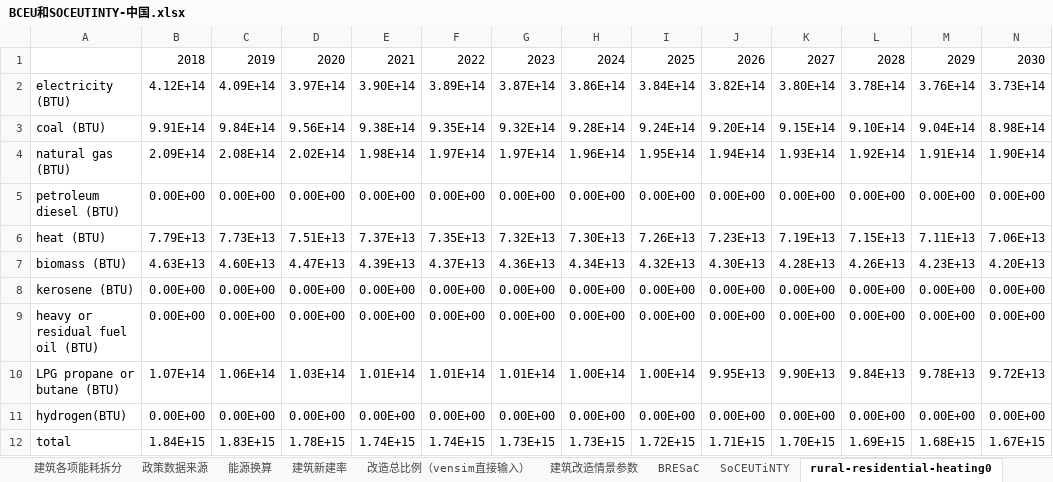
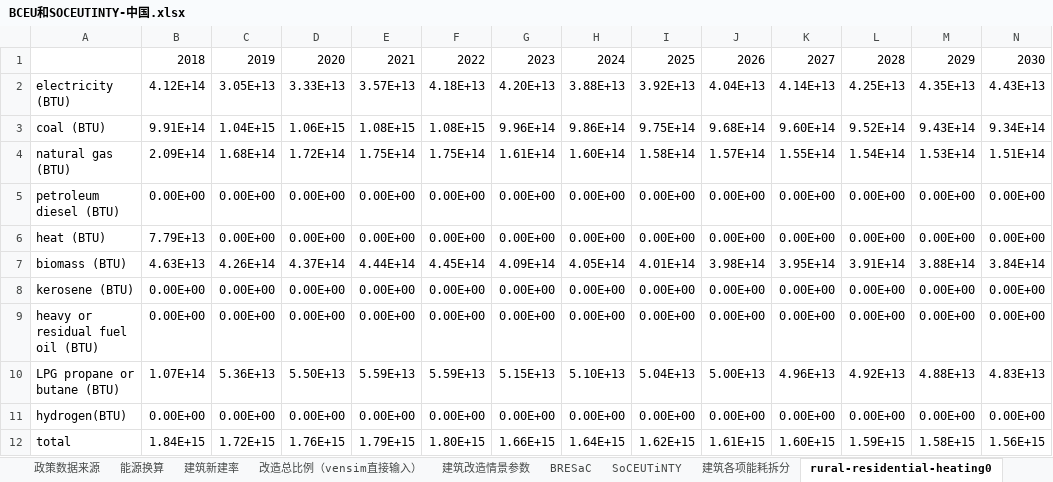
Before and after one commit to Smart-Trans/eps-china2019-smart-trans, an Excel workbook: InputData/bldgs/BCEU/BCEU和SOCEUTINTY-中国.xlsx, sheet rural-residential-heating0, drawn as a sheet; only a part is shown; values as stored, in another font and other column widths than the file's, no borders; removed rows and columns are numbered as before the commit, all else as after; rows hold the shown columns only; the diff names each change by its address in the sheet, - before the commit and + after, or states it on an @@ line.

```diff
--- a/InputData/bldgs/BCEU/BCEU和SOCEUTINTY-中国.xlsx (sheet rural-residential-heating0)
+++ b/InputData/bldgs/BCEU/BCEU和SOCEUTINTY-中国.xlsx (sheet rural-residential-heating0)
@@ sheet tab order changed: 政策数据来源 | 能源换算 | 建筑新建率 | 改造总比例（vensim直接输入） | 建筑改造情景参数 | BRESaC | SoCEUTiNTY | 建筑各项能耗拆分 | rural-residential-heating0 @@
-row 2: electricity (BTU) | 4.12E+14 | 4.09E+14 | 3.97E+14 | 3.90E+14 | 3.89E+14 | 3.87E+14 | 3.86E+14 | 3.84E+14 | 3.82E+14 | 3.80E+14 | 3.78E+14 | 3.76E+14 | 3.73E+14
-row 3: coal (BTU) | 9.91E+14 | 9.84E+14 | 9.56E+14 | 9.38E+14 | 9.35E+14 | 9.32E+14 | 9.28E+14 | 9.24E+14 | 9.20E+14 | 9.15E+14 | 9.10E+14 | 9.04E+14 | 8.98E+14
-row 4: natural gas (BTU) | 2.09E+14 | 2.08E+14 | 2.02E+14 | 1.98E+14 | 1.97E+14 | 1.97E+14 | 1.96E+14 | 1.95E+14 | 1.94E+14 | 1.93E+14 | 1.92E+14 | 1.91E+14 | 1.90E+14
+row 2: electricity (BTU) | 4.12E+14 | 3.05E+13 | 3.33E+13 | 3.57E+13 | 4.18E+13 | 4.20E+13 | 3.88E+13 | 3.92E+13 | 4.04E+13 | 4.14E+13 | 4.25E+13 | 4.35E+13 | 4.43E+13
+row 3: coal (BTU) | 9.91E+14 | 1.04E+15 | 1.06E+15 | 1.08E+15 | 1.08E+15 | 9.96E+14 | 9.86E+14 | 9.75E+14 | 9.68E+14 | 9.60E+14 | 9.52E+14 | 9.43E+14 | 9.34E+14
+row 4: natural gas (BTU) | 2.09E+14 | 1.68E+14 | 1.72E+14 | 1.75E+14 | 1.75E+14 | 1.61E+14 | 1.60E+14 | 1.58E+14 | 1.57E+14 | 1.55E+14 | 1.54E+14 | 1.53E+14 | 1.51E+14
-row 6: heat (BTU) | 7.79E+13 | 7.73E+13 | 7.51E+13 | 7.37E+13 | 7.35E+13 | 7.32E+13 | 7.30E+13 | 7.26E+13 | 7.23E+13 | 7.19E+13 | 7.15E+13 | 7.11E+13 | 7.06E+13
-row 7: biomass (BTU) | 4.63E+13 | 4.60E+13 | 4.47E+13 | 4.39E+13 | 4.37E+13 | 4.36E+13 | 4.34E+13 | 4.32E+13 | 4.30E+13 | 4.28E+13 | 4.26E+13 | 4.23E+13 | 4.20E+13
+row 6: heat (BTU) | 7.79E+13 | 0.00E+00 | 0.00E+00 | 0.00E+00 | 0.00E+00 | 0.00E+00 | 0.00E+00 | 0.00E+00 | 0.00E+00 | 0.00E+00 | 0.00E+00 | 0.00E+00 | 0.00E+00
+row 7: biomass (BTU) | 4.63E+13 | 4.26E+14 | 4.37E+14 | 4.44E+14 | 4.45E+14 | 4.09E+14 | 4.05E+14 | 4.01E+14 | 3.98E+14 | 3.95E+14 | 3.91E+14 | 3.88E+14 | 3.84E+14
-row 10: LPG propane or butane (BTU) | 1.07E+14 | 1.06E+14 | 1.03E+14 | 1.01E+14 | 1.01E+14 | 1.01E+14 | 1.00E+14 | 1.00E+14 | 9.95E+13 | 9.90E+13 | 9.84E+13 | 9.78E+13 | 9.72E+13
+row 10: LPG propane or butane (BTU) | 1.07E+14 | 5.36E+13 | 5.50E+13 | 5.59E+13 | 5.59E+13 | 5.15E+13 | 5.10E+13 | 5.04E+13 | 5.00E+13 | 4.96E+13 | 4.92E+13 | 4.88E+13 | 4.83E+13
-row 12: total | 1.84E+15 | 1.83E+15 | 1.78E+15 | 1.74E+15 | 1.74E+15 | 1.73E+15 | 1.73E+15 | 1.72E+15 | 1.71E+15 | 1.70E+15 | 1.69E+15 | 1.68E+15 | 1.67E+15
+row 12: total | 1.84E+15 | 1.72E+15 | 1.76E+15 | 1.79E+15 | 1.80E+15 | 1.66E+15 | 1.64E+15 | 1.62E+15 | 1.61E+15 | 1.60E+15 | 1.59E+15 | 1.58E+15 | 1.56E+15
```
Also changed, not shown: sheet 建筑各项能耗拆分, sheet commercial-heating0, sheet urban-residential-heating0, sheet urban-residential-other0, sheet rural-residential-other0, sheet commercial-appliance0, 9 more sheets, other sheet tabs, formulas that keep their value, InputData/bldgs/BDEQ/China-BAU Distributed Electricity Quantities.xlsx, InputData/bldgs/RBFF/na-Recipient Buildings Fuel Fractions.xlsx, 29 other files.
